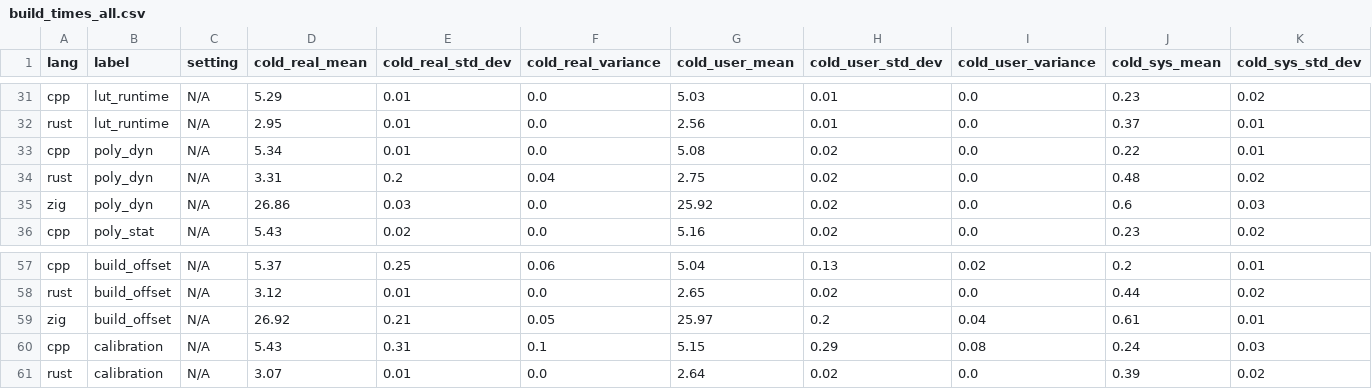
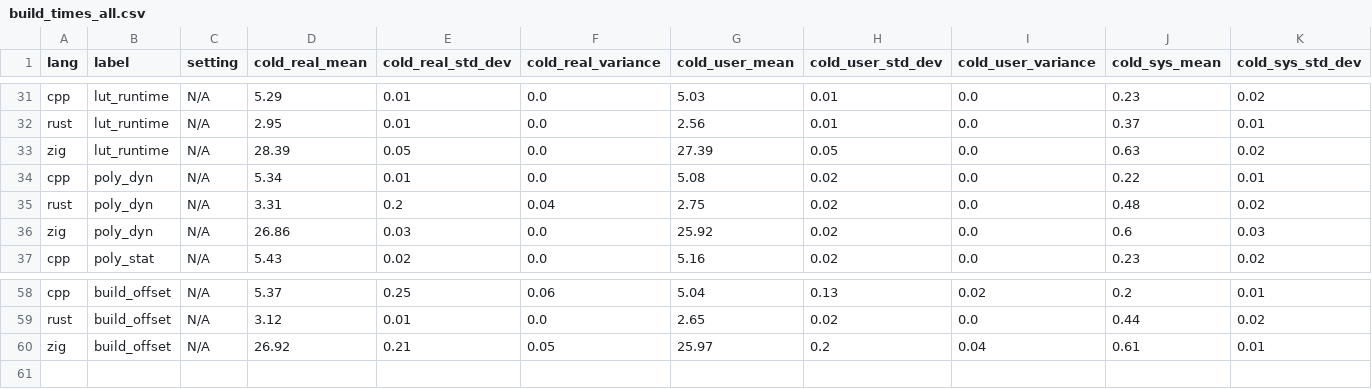
Before and after one commit to thomasisebeck/Research, a CSV file: build_times_all.csv, drawn as a sheet; only a part is shown, gaps mark what is left out; removed rows and columns are numbered as before the commit, all else as after; rows hold the shown columns only; the diff names each change by its address in the sheet, - before the commit and + after, or states it on an @@ line.

```diff
--- a/build_times_all.csv
+++ b/build_times_all.csv
+row 33: zig | lut_runtime | N/A | 28.39 | 0.05 | 0.0 | 27.39 | 0.05 | 0.0 | 0.63 | 0.02
-row 60: cpp | calibration | N/A | 5.43 | 0.31 | 0.1 | 5.15 | 0.29 | 0.08 | 0.24 | 0.03
-row 61: rust | calibration | N/A | 3.07 | 0.01 | 0.0 | 2.64 | 0.02 | 0.0 | 0.39 | 0.02
```
Also changed, not shown: runtime_times_all.csv, zig/build_times.csv, 4 other files.
